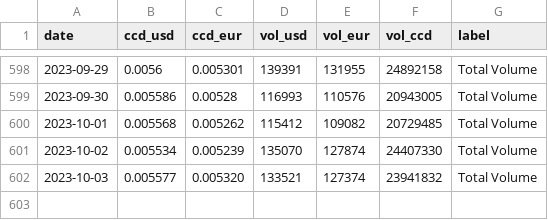
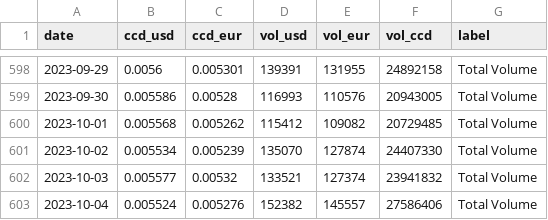
Before and after one commit to sderuiter/concordium-network-statistics, a CSV file: network-ccd-coingecko.csv, drawn as a sheet; only a part is shown, gaps mark what is left out.

```diff
--- a/network-ccd-coingecko.csv
+++ b/network-ccd-coingecko.csv
@@ -601,2 +601,3 @@ date,ccd_usd,ccd_eur,vol_usd,vol_eur,vol_ccd,label
 2023-10-02,0.005534,0.005239,135070,127874,24407330,Total Volume
-2023-10-03,0.005577,0.005320,133521,127374,23941832,Total Volume
+2023-10-03,0.005577,0.00532,133521,127374,23941832,Total Volume
+2023-10-04,0.005524,0.005276,152382,145557,27586406,Total Volume
```
Also changed, not shown: network-ccd-classified-pools.csv, network-ccd-classified.csv, 25 other files.
